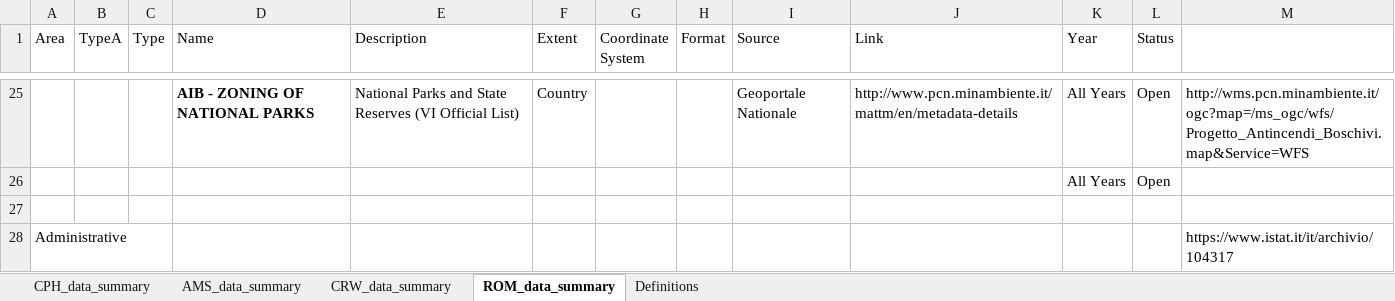
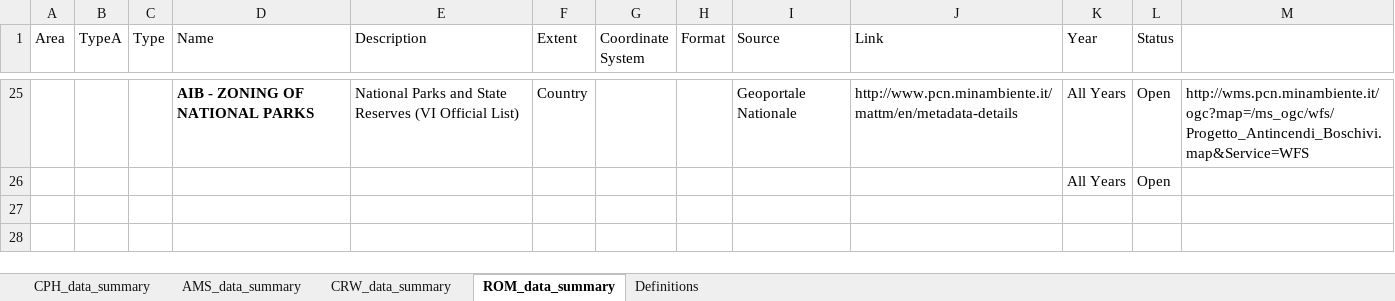
Before and after one commit to mgeorgati/demo_popnet, an Excel workbook: data_prep/SummaryTable.xlsx, sheet ROM_data_summary, drawn as a sheet; only a part is shown, gaps mark what is left out; values as stored, in another font and other column widths than the file's, no borders; the diff names each change by its address in the sheet, - before the commit and + after, or states it on an @@ line.

```diff
--- a/data_prep/SummaryTable.xlsx (sheet ROM_data_summary)
+++ b/data_prep/SummaryTable.xlsx (sheet ROM_data_summary)
-row 27: (empty)
-row 28: Administrative |  |  |  |  |  |  |  |  |  |  |  | https://www.istat.it/it/archivio/104317
```
Also changed, not shown: sheet CRW_data_summary, sheet AMS_data_summary, 28 other files.
